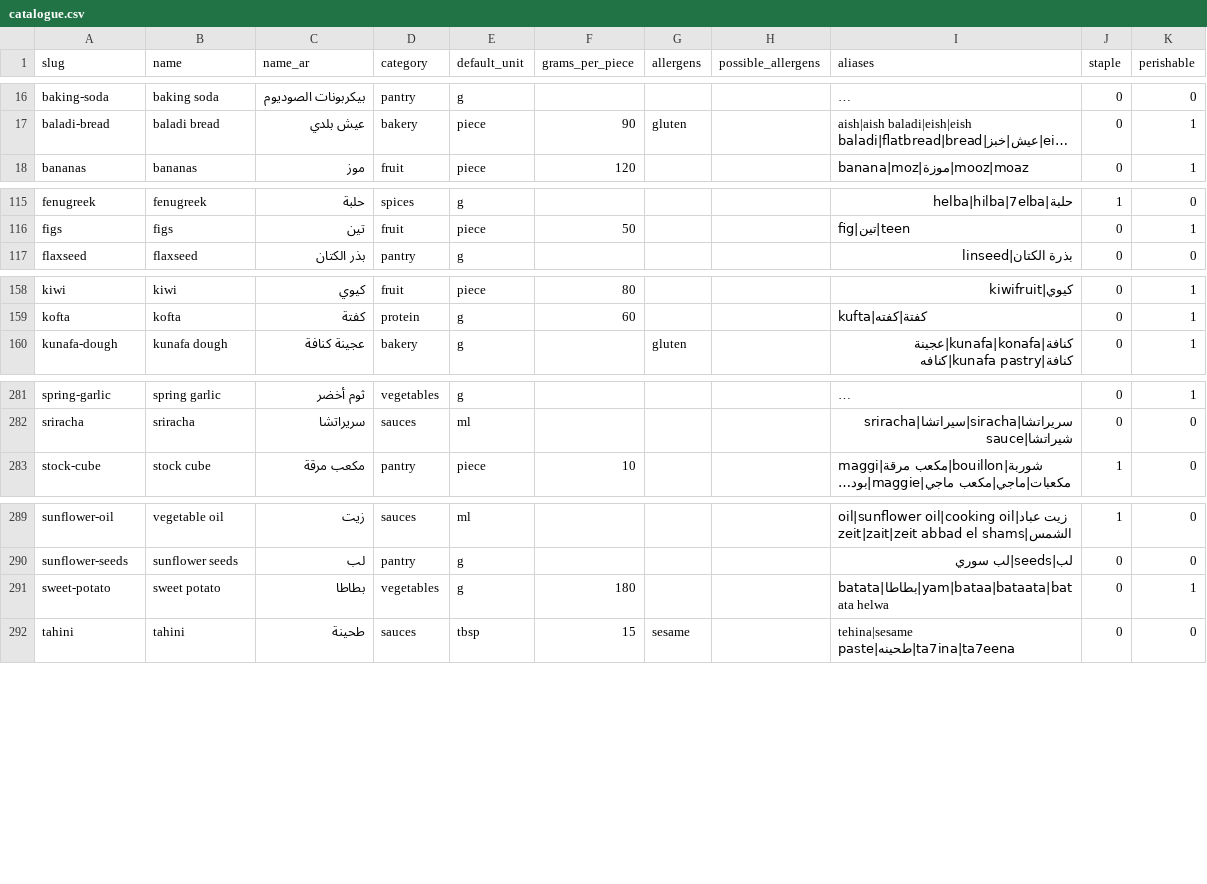
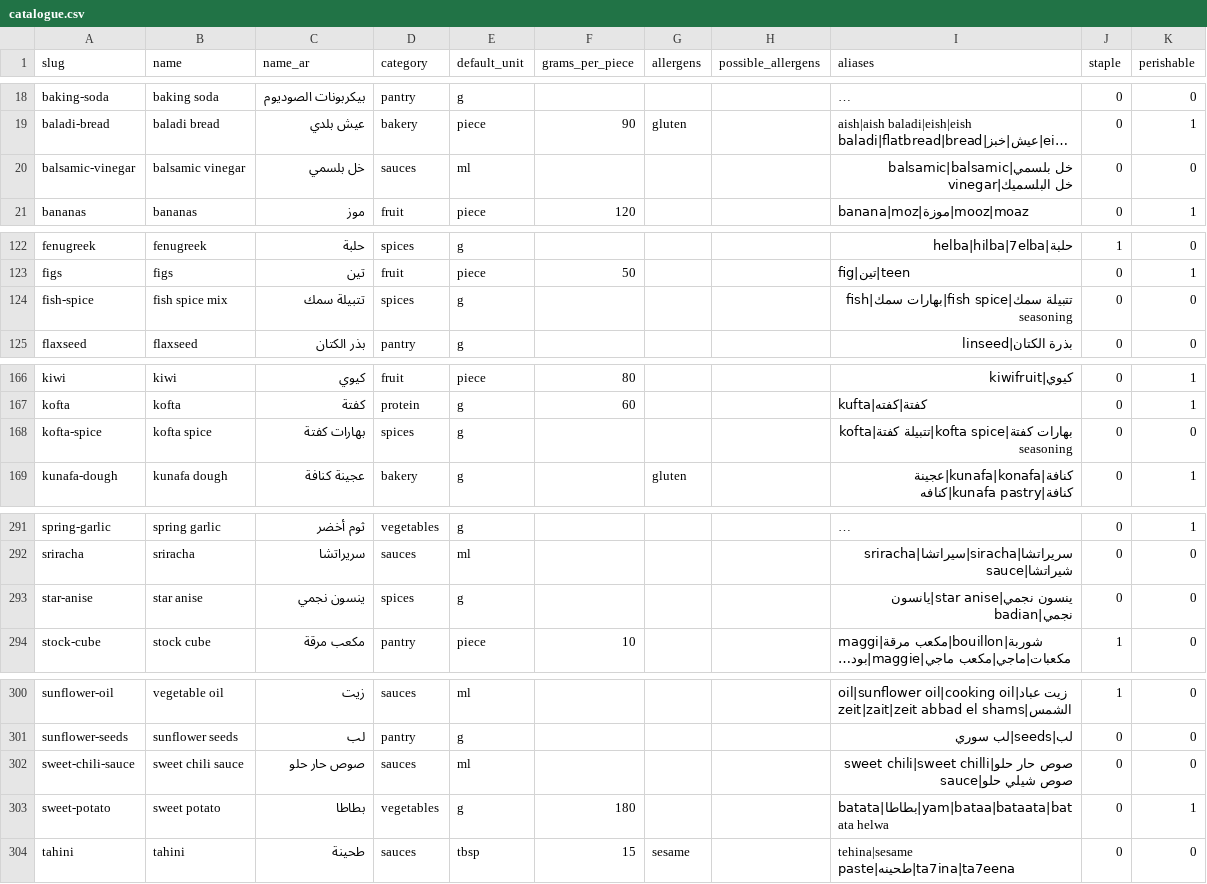
Before and after one commit to omarrakram/Food-App, a CSV file: data/ingredients/catalogue.csv, drawn as a sheet; only a part is shown, gaps mark what is left out; long unchanged cells end in …; the diff covers the shown part only; the diff names each change by its address in the sheet, - before the commit and + after, or states it on an @@ line.

```diff
--- a/data/ingredients/catalogue.csv
+++ b/data/ingredients/catalogue.csv
+row 20: balsamic-vinegar | balsamic vinegar | خل بلسمي | sauces | ml |  |  |  | خل بلسمي|balsamic|balsamic vinegar|خل البلسميك | 0 | 0
+row 124: fish-spice | fish spice mix | تتبيلة سمك | spices | g |  |  |  | تتبيلة سمك|fish spice|بهارات سمك|fish seasoning | 0 | 0
+row 168: kofta-spice | kofta spice | بهارات كفتة | spices | g |  |  |  | بهارات كفتة|kofta spice|تتبيلة كفتة|kofta seasoning | 0 | 0
+row 293: star-anise | star anise | ينسون نجمي | spices | g |  |  |  | ينسون نجمي|star anise|يانسون نجمي|badian | 0 | 0
+row 302: sweet-chili-sauce | sweet chili sauce | صوص حار حلو | sauces | ml |  |  |  | صوص حار حلو|sweet chili|sweet chilli sauce|صوص شيلي حلو | 0 | 0
```
Also changed, not shown: 10 added rows elsewhere in this file, 4 other files.
